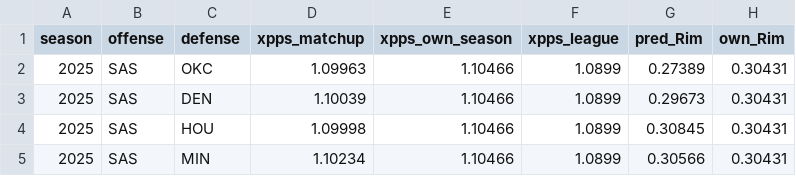
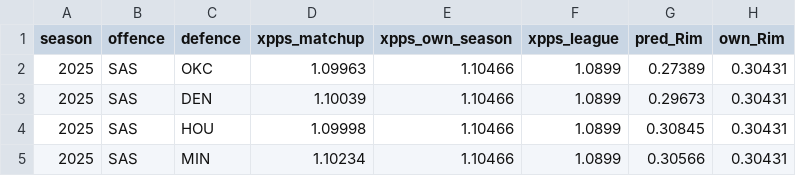
Before and after one commit to jmsmarrelli/west-shot-matchups, a CSV file: output/atlas.csv, drawn as a sheet; only a part is shown; the diff names each change by its address in the sheet, - before the commit and + after, or states it on an @@ line.

```diff
--- a/output/atlas.csv
+++ b/output/atlas.csv
-B1: offense
+B1: offence
-C1: defense
+C1: defence
```
Also changed, not shown: output/coverage.csv, output/leakage_check.csv, 28 other files.
